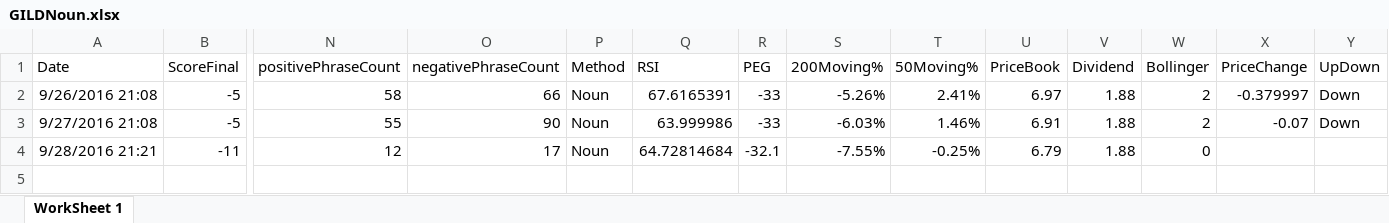
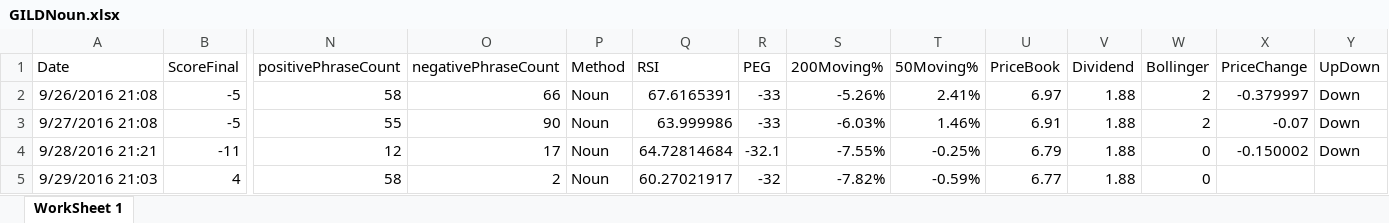
Before and after one commit to adnangumus/StockPredictor, an Excel workbook: StockPredictor/bin/Debug/Packages/Data/GILD/GILDNoun.xlsx, sheet WorkSheet 1, drawn as a sheet; only a part is shown, gaps mark what is left out; values as stored, in another font and other column widths than the file's, no borders; rows hold the shown columns only; the diff names each change by its address in the sheet, - before the commit and + after, or states it on an @@ line.

```diff
--- a/StockPredictor/bin/Debug/Packages/Data/GILD/GILDNoun.xlsx (sheet WorkSheet 1)
+++ b/StockPredictor/bin/Debug/Packages/Data/GILD/GILDNoun.xlsx (sheet WorkSheet 1)
-X4 (PriceChange): (empty)
+X4 (PriceChange): -0.150002
-Y4 (UpDown): (empty)
+Y4 (UpDown): Down
+row 5: 9/29/2016 21:03 | 4 | 58 | 2 | Noun | 60.27021917 | -32 | -7.82% | -0.59% | 6.77 | 1.88 | 0
```
Also changed, not shown: StockPredictor/bin/Debug/Packages/Data/BIIB/BIIBBag.xlsx, StockPredictor/bin/Debug/Packages/Data/BIIB/BIIBNoun.xlsx, 25 other files.
